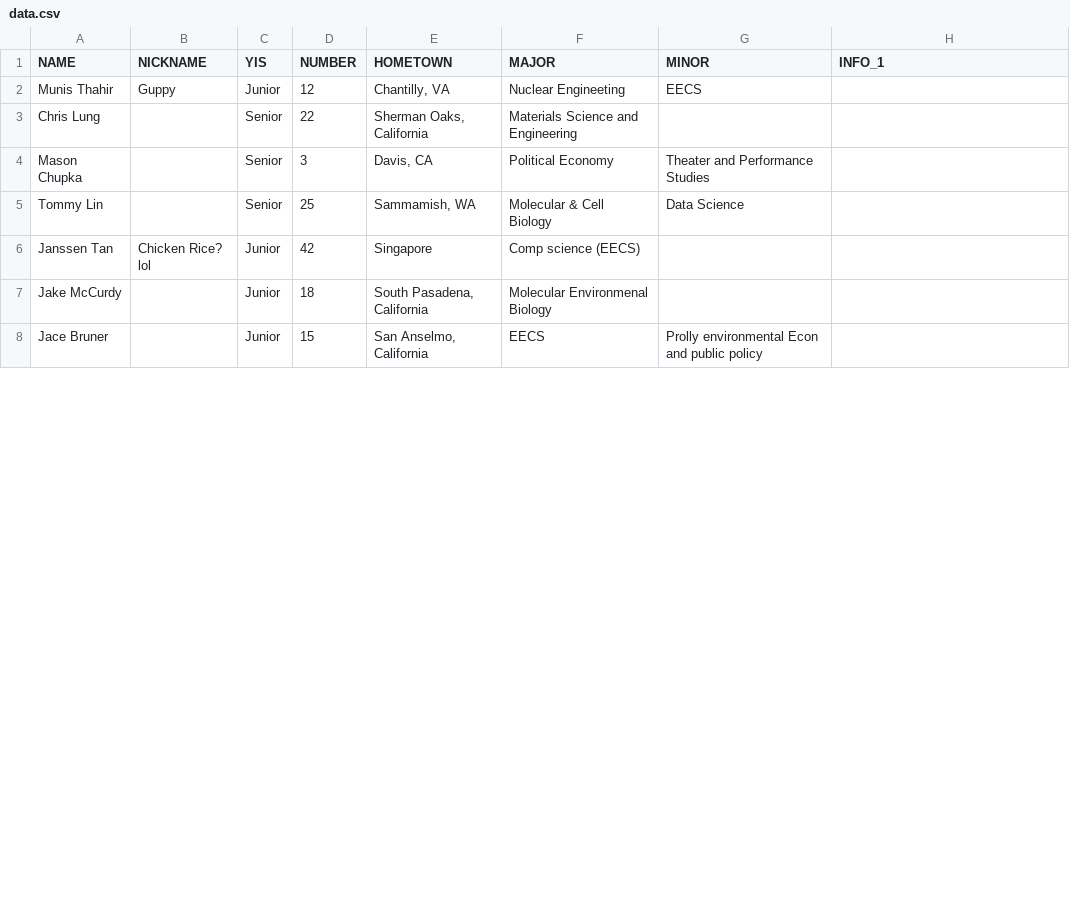
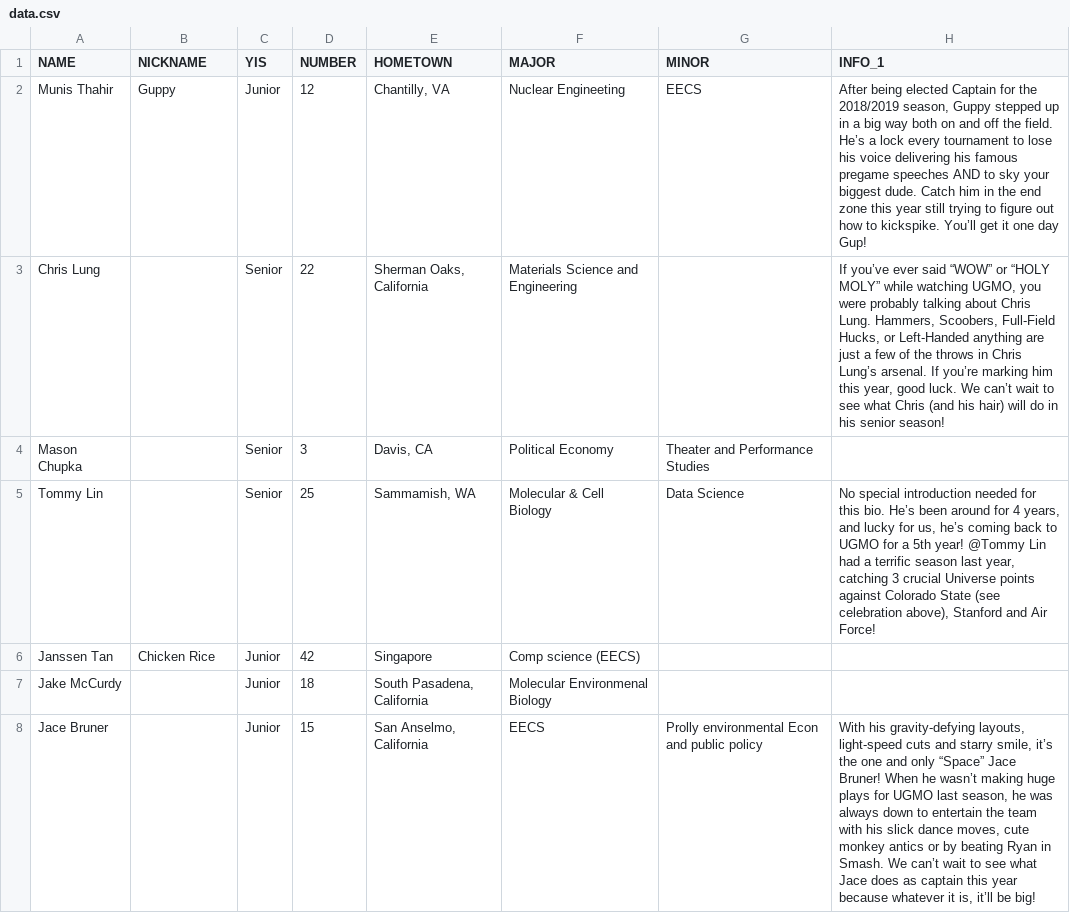
Before and after one commit to CalUGMO/website, a CSV file: assets/help_scripts/ugmo_roster_html_creator/data.csv, drawn as a sheet; only a part is shown; the diff covers the shown part only.

```diff
--- a/assets/help_scripts/ugmo_roster_html_creator/data.csv
+++ b/assets/help_scripts/ugmo_roster_html_creator/data.csv
@@ -1,8 +1,8 @@
 NAME,NICKNAME,YIS,NUMBER,HOMETOWN,MAJOR,MINOR,INFO_1
-Munis Thahir,Guppy,Junior,12,"Chantilly, VA",Nuclear Engineeting,EECS,
-Chris Lung,,Senior,22,"Sherman Oaks, California",Materials Science and Engineering,,
+Munis Thahir,Guppy,Junior,12,"Chantilly, VA",Nuclear Engineeting,EECS,"After being elected Captain for the 2018/2019 season, Guppy stepped up in a big way both on and off the field. He’s a lock every tournament to lose his voice delivering his famous pregame speeches AND to sky your biggest dude. Catch him in the end zone this year still trying to figure out how to kickspike. You’ll get it one day Gup!"
+Chris Lung,,Senior,22,"Sherman Oaks, California",Materials Science and Engineering,,"If you’ve ever said “WOW” or “HOLY MOLY” while watching UGMO, you were probably talking about Chris Lung. Hammers, Scoobers, Full-Field Hucks, or  Left-Handed anything are just a few of the throws in Chris Lung’s arsenal. If you’re marking him this year, good luck. We can’t wait to see what Chris (and his hair) will do in his senior season!"
 Mason Chupka,,Senior,3,"Davis, CA",Political Economy,Theater and Performance Studies,
-Tommy Lin,,Senior,25,"Sammamish, WA",Molecular & Cell Biology,Data Science,
-Janssen Tan,Chicken Rice? lol ,Junior,42,Singapore ,Comp science (EECS),,
+Tommy Lin,,Senior,25,"Sammamish, WA",Molecular & Cell Biology,Data Science,"No special introduction needed for this bio. He’s been around for 4 years, and lucky for us, he’s coming back to UGMO for a 5th year! @Tommy Lin had a terrific season last year, catching 3 crucial Universe points against Colorado State (see celebration above), Stanford and Air Force!  "
+Janssen Tan,Chicken Rice,Junior,42,Singapore ,Comp science (EECS),,
 Jake McCurdy,,Junior,18,"South Pasadena, California ",Molecular Environmenal Biology,,
-Jace Bruner,,Junior,15,"San Anselmo, California",EECS,Prolly environmental Econ and public policy,
+Jace Bruner,,Junior,15,"San Anselmo, California",EECS,Prolly environmental Econ and public policy,"With his gravity-defying layouts, light-speed cuts and starry smile, it’s the one and only “Space” Jace Bruner! When he wasn’t making huge plays for UGMO last season, he was always down to entertain the team with his slick dance moves, cute monkey antics or by beating Ryan in Smash. We can’t wait to see what Jace does as captain this year because whatever it is, it’ll be big!"
```
Also changed, not shown: 3 edited cells elsewhere in this file, 19 other files.
